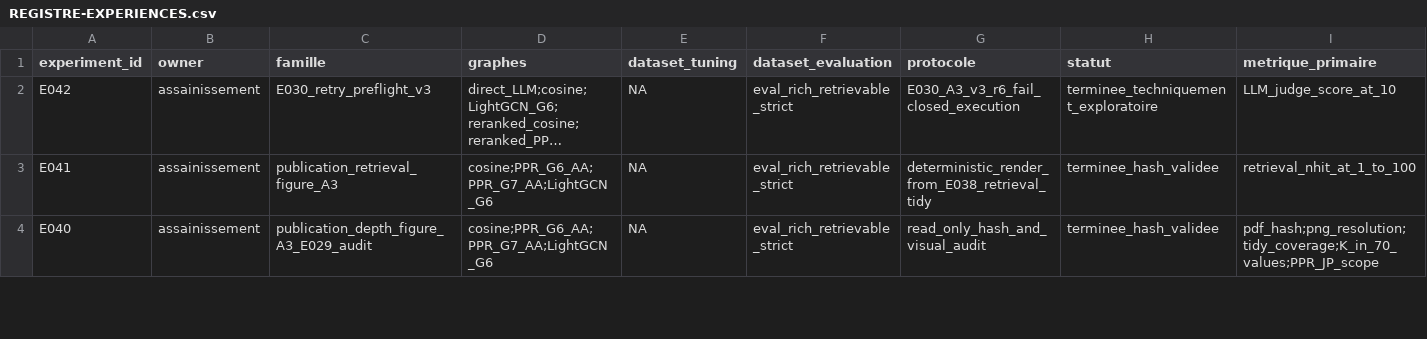
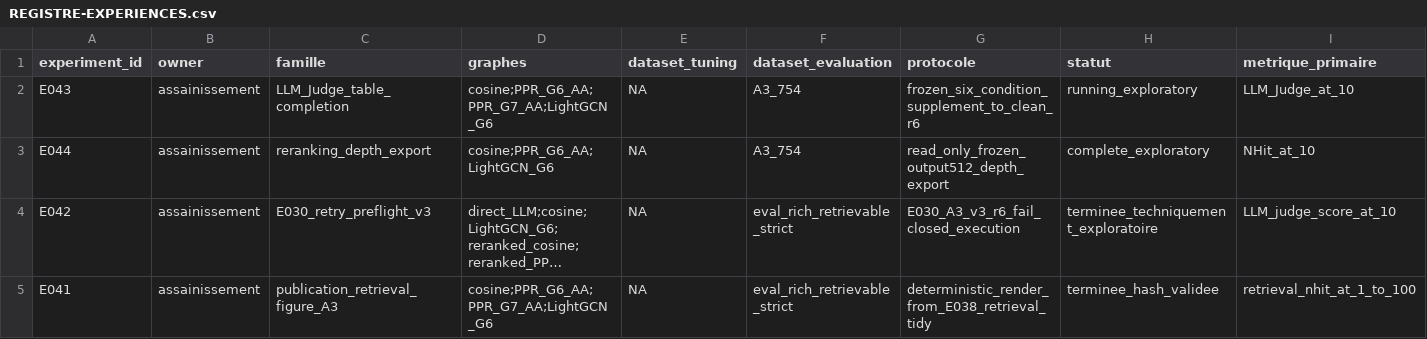
Before and after one commit to matt-kaep/legal_knowledge_graph, a CSV file: 01-Projet/paper-control/REGISTRE-EXPERIENCES.csv, drawn as a sheet; only a part is shown; the shorter side is filled out with more unchanged rows; long unchanged cells end in …; rows hold the shown columns only; the diff names each change by its address in the sheet, - before the commit and + after, or states it on an @@ line.

```diff
--- a/01-Projet/paper-control/REGISTRE-EXPERIENCES.csv
+++ b/01-Projet/paper-control/REGISTRE-EXPERIENCES.csv
+row 2: E043 | assainissement | LLM_Judge_table_completion | cosine;PPR_G6_AA;PPR_G7_AA;LightGCN_G6 | NA | A3_754 | frozen_six_condition_supplement_to_clean_r6 | running_exploratory | LLM_Judge_at_10
+row 3: E044 | assainissement | reranking_depth_export | cosine;PPR_G6_AA;LightGCN_G6 | NA | A3_754 | read_only_frozen_output512_depth_export | complete_exploratory | NHit_at_10
```
Also changed, not shown: 01-Projet/paper-control/REGISTRE-RESULTATS.csv, 51 other files.
